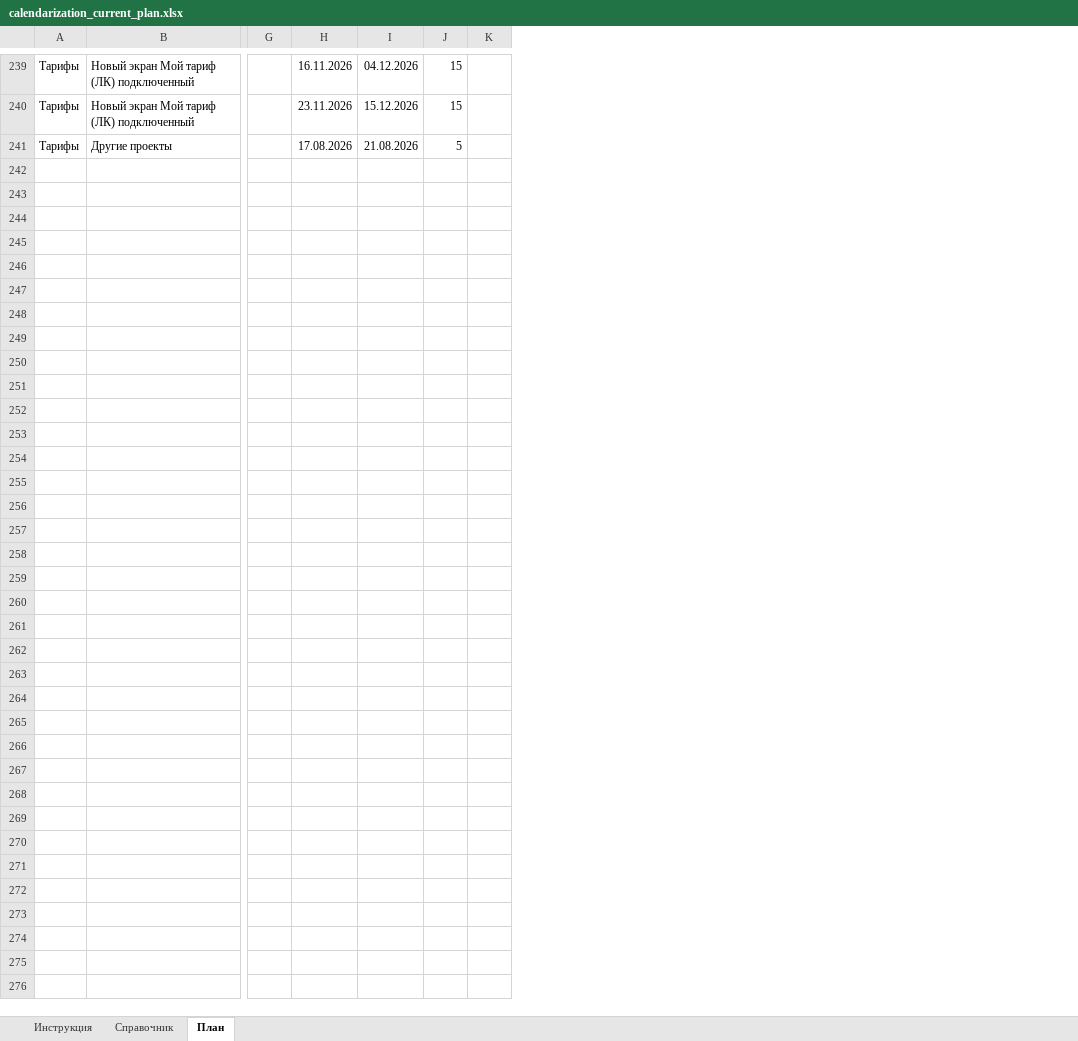
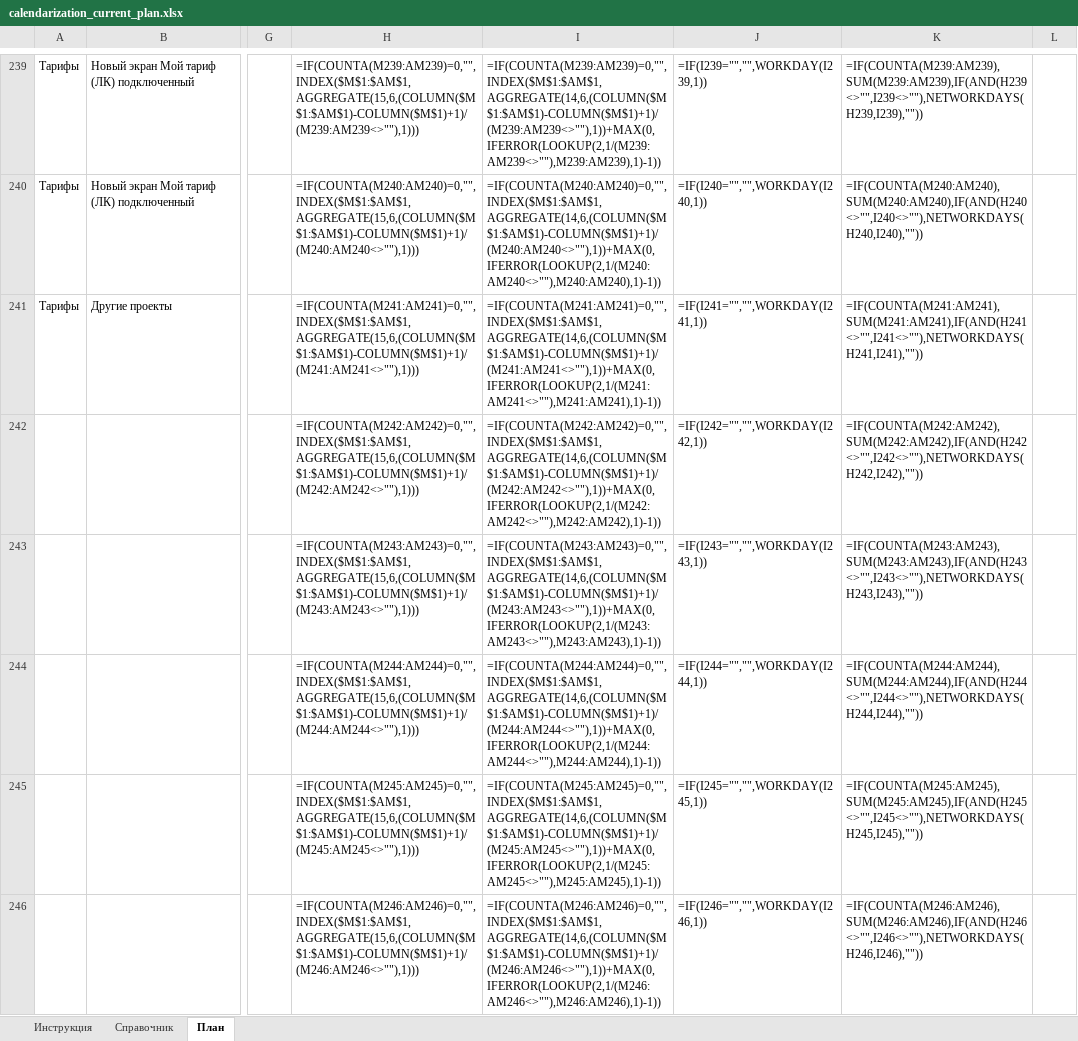
Before and after one commit to bbenicore-web/q3-calendarization-2026, an Excel workbook: templates/calendarization_current_plan.xlsx, sheet План, drawn as a sheet; only a part is shown, gaps mark what is left out; values as stored, in another font and other column widths than the file's, no borders; formulas without a stored value are shown as written; conditional formats not drawn; removed rows and columns are numbered as before the commit, all else as after; rows hold the shown columns only; the diff covers the shown part only; the diff names each change by its address in the sheet, - before the commit and + after, or states it on an @@ line.

```diff
--- a/templates/calendarization_current_plan.xlsx (sheet План)
+++ b/templates/calendarization_current_plan.xlsx (sheet План)
-column H, rows 239-241: 16.11.2026 | 23.11.2026 | 17.08.2026
-column I, rows 239-241: 04.12.2026 | 15.12.2026 | 21.08.2026
-column J, rows 239-241: 15 | 15 | 5
+column H, rows 239-241: =IF(COUNTA(M239:AM239)=0,"",INDEX($M$1:$AM$1,AGGREGATE(15,6,(COLUMN($M$1:$AM$1)-COLUMN($M$1)+1)/(M239:AM239<>""),1))) | =IF(COUNTA(M240:AM240)=0,"",INDEX($M$1:$AM$1,AGGREGATE(15,6,(COLUMN($M$1:$AM$1)-COLUMN($M$1)+1)/(M240:AM240<>""),1))) | =IF(COUNTA(M241:AM241)=0,"",INDEX($M$1:$AM$1,AGGREGATE(15,6,(COLUMN($M$1:$AM$1)-COLUMN($M$1)+1)/(M241:AM241<>""),1)))
+column I, rows 239-241: =IF(COUNTA(M239:AM239)=0,"",INDEX($M$1:$AM$1,AGGREGATE(14,6,(COLUMN($M$1:$AM$1)-COLUMN($M$1)+1)/(M239:AM239<>""),1))+MAX(0,IFERROR(LOOKUP(2,1/(M239:AM239<>""),M239:AM239),1)-1)) | =IF(COUNTA(M240:AM240)=0,"",INDEX($M$1:$AM$1,AGGREGATE(14,6,(COLUMN($M$1:$AM$1)-COLUMN($M$1)+1)/(M240:AM240<>""),1))+MAX(0,IFERROR(LOOKUP(2,1/(M240:AM240<>""),M240:AM240),1)-1)) | =IF(COUNTA(M241:AM241)=0,"",INDEX($M$1:$AM$1,AGGREGATE(14,6,(COLUMN($M$1:$AM$1)-COLUMN($M$1)+1)/(M241:AM241<>""),1))+MAX(0,IFERROR(LOOKUP(2,1/(M241:AM241<>""),M241:AM241),1)-1))
+column J, rows 239-241: =IF(I239="","",WORKDAY(I239,1)) | =IF(I240="","",WORKDAY(I240,1)) | =IF(I241="","",WORKDAY(I241,1))
+column K, rows 239-241: =IF(COUNTA(M239:AM239),SUM(M239:AM239),IF(AND(H239<>"",I239<>""),NETWORKDAYS(H239,I239),"")) | =IF(COUNTA(M240:AM240),SUM(M240:AM240),IF(AND(H240<>"",I240<>""),NETWORKDAYS(H240,I240),"")) | =IF(COUNTA(M241:AM241),SUM(M241:AM241),IF(AND(H241<>"",I241<>""),NETWORKDAYS(H241,I241),""))
+row 242:  |  |  | =IF(COUNTA(M242:AM242)=0,"",INDEX($M$1:$AM$1,AGGREGATE(15,6,(COLUMN($M$1:$AM$1)-COLUMN($M$1)+1)/(M242:AM242<>""),1))) | =IF(COUNTA(M242:AM242)=0,"",INDEX($M$1:$AM$1,AGGREGATE(14,6,(COLUMN($M$1:$AM$1)-COLUMN($M$1)+1)/(M242:AM242<>""),1))+MAX(0,IFERROR(LOOKUP(2,1/(M242:AM242<>""),M242:AM242),1)-1)) | =IF(I242="","",WORKDAY(I242,1)) | =IF(COUNTA(M242:AM242),SUM(M242:AM242),IF(AND(H242<>"",I242<>""),NETWORKDAYS(H242,I242),""))
+row 243:  |  |  | =IF(COUNTA(M243:AM243)=0,"",INDEX($M$1:$AM$1,AGGREGATE(15,6,(COLUMN($M$1:$AM$1)-COLUMN($M$1)+1)/(M243:AM243<>""),1))) | =IF(COUNTA(M243:AM243)=0,"",INDEX($M$1:$AM$1,AGGREGATE(14,6,(COLUMN($M$1:$AM$1)-COLUMN($M$1)+1)/(M243:AM243<>""),1))+MAX(0,IFERROR(LOOKUP(2,1/(M243:AM243<>""),M243:AM243),1)-1)) | =IF(I243="","",WORKDAY(I243,1)) | =IF(COUNTA(M243:AM243),SUM(M243:AM243),IF(AND(H243<>"",I243<>""),NETWORKDAYS(H243,I243),""))
+row 244:  |  |  | =IF(COUNTA(M244:AM244)=0,"",INDEX($M$1:$AM$1,AGGREGATE(15,6,(COLUMN($M$1:$AM$1)-COLUMN($M$1)+1)/(M244:AM244<>""),1))) | =IF(COUNTA(M244:AM244)=0,"",INDEX($M$1:$AM$1,AGGREGATE(14,6,(COLUMN($M$1:$AM$1)-COLUMN($M$1)+1)/(M244:AM244<>""),1))+MAX(0,IFERROR(LOOKUP(2,1/(M244:AM244<>""),M244:AM244),1)-1)) | =IF(I244="","",WORKDAY(I244,1)) | =IF(COUNTA(M244:AM244),SUM(M244:AM244),IF(AND(H244<>"",I244<>""),NETWORKDAYS(H244,I244),""))
+row 245:  |  |  | =IF(COUNTA(M245:AM245)=0,"",INDEX($M$1:$AM$1,AGGREGATE(15,6,(COLUMN($M$1:$AM$1)-COLUMN($M$1)+1)/(M245:AM245<>""),1))) | =IF(COUNTA(M245:AM245)=0,"",INDEX($M$1:$AM$1,AGGREGATE(14,6,(COLUMN($M$1:$AM$1)-COLUMN($M$1)+1)/(M245:AM245<>""),1))+MAX(0,IFERROR(LOOKUP(2,1/(M245:AM245<>""),M245:AM245),1)-1)) | =IF(I245="","",WORKDAY(I245,1)) | =IF(COUNTA(M245:AM245),SUM(M245:AM245),IF(AND(H245<>"",I245<>""),NETWORKDAYS(H245,I245),""))
+row 246:  |  |  | =IF(COUNTA(M246:AM246)=0,"",INDEX($M$1:$AM$1,AGGREGATE(15,6,(COLUMN($M$1:$AM$1)-COLUMN($M$1)+1)/(M246:AM246<>""),1))) | =IF(COUNTA(M246:AM246)=0,"",INDEX($M$1:$AM$1,AGGREGATE(14,6,(COLUMN($M$1:$AM$1)-COLUMN($M$1)+1)/(M246:AM246<>""),1))+MAX(0,IFERROR(LOOKUP(2,1/(M246:AM246<>""),M246:AM246),1)-1)) | =IF(I246="","",WORKDAY(I246,1)) | =IF(COUNTA(M246:AM246),SUM(M246:AM246),IF(AND(H246<>"",I246<>""),NETWORKDAYS(H246,I246),""))
```
Also changed, not shown: 35 added rows and 41 edited cells elsewhere in this sheet, sheet Инструкция, templates/calendarization_template.xlsx, templates/Календаризация_текущий_план.xlsx, 4 other files.
